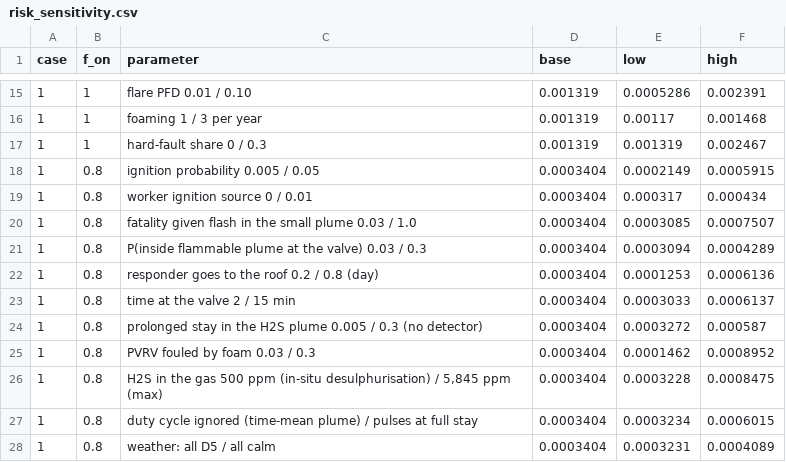
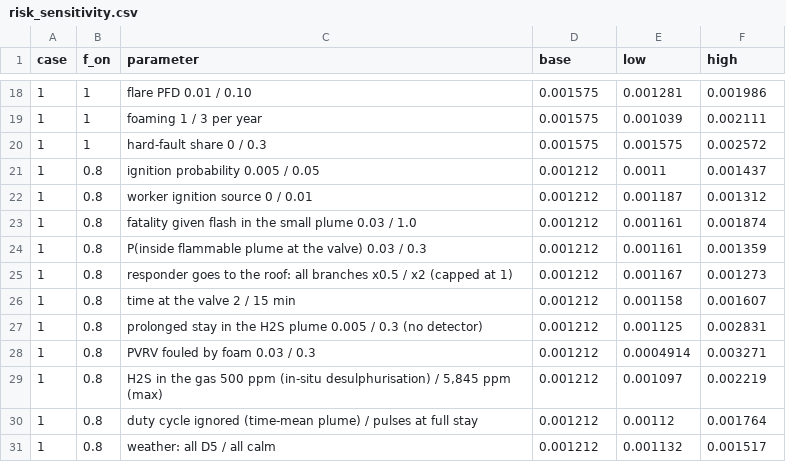
Before and after one commit to drinkgarlic/biogas-pvrv-BN, a CSV file: results/dynamic_qra/risk_sensitivity.csv, drawn as a sheet; only a part is shown, gaps mark what is left out; the diff covers the shown part only.

```diff
--- a/results/dynamic_qra/risk_sensitivity.csv
+++ b/results/dynamic_qra/risk_sensitivity.csv
@@ -15,14 +18,14 @@ case,f_on,parameter,base,low,high
-1,1,flare PFD 0.01 / 0.10,0.001319,0.0005286,0.002391
-1,1,foaming 1 / 3 per year,0.001319,0.00117,0.001468
-1,1,hard-fault share 0 / 0.3,0.001319,0.001319,0.002467
-1,0.8,ignition probability 0.005 / 0.05,0.0003404,0.0002149,0.0005915
-1,0.8,worker ignition source 0 / 0.01,0.0003404,0.000317,0.000434
-1,0.8,fatality given flash in the small plume 0.03 / 1.0,0.0003404,0.0003085,0.0007507
-1,0.8,P(inside flammable plume at the valve) 0.03 / 0.3,0.0003404,0.0003094,0.0004289
-1,0.8,responder goes to the roof 0.2 / 0.8 (day),0.0003404,0.0001253,0.0006136
-1,0.8,time at the valve 2 / 15 min,0.0003404,0.0003033,0.0006137
-1,0.8,prolonged stay in the H2S plume 0.005 / 0.3 (no detector),0.0003404,0.0003272,0.000587
-1,0.8,PVRV fouled by foam 0.03 / 0.3,0.0003404,0.0001462,0.0008952
-1,0.8,"H2S in the gas 500 ppm (in-situ desulphurisation) / 5,845 ppm (max)",0.0003404,0.0003228,0.0008475
-1,0.8,duty cycle ignored (time-mean plume) / pulses at full stay,0.0003404,0.0003234,0.0006015
-1,0.8,weather: all D5 / all calm,0.0003404,0.0003231,0.0004089
+1,1,flare PFD 0.01 / 0.10,0.001575,0.001281,0.001986
+1,1,foaming 1 / 3 per year,0.001575,0.001039,0.002111
+1,1,hard-fault share 0 / 0.3,0.001575,0.001575,0.002572
+1,0.8,ignition probability 0.005 / 0.05,0.001212,0.0011,0.001437
+1,0.8,worker ignition source 0 / 0.01,0.001212,0.001187,0.001312
+1,0.8,fatality given flash in the small plume 0.03 / 1.0,0.001212,0.001161,0.001874
+1,0.8,P(inside flammable plume at the valve) 0.03 / 0.3,0.001212,0.001161,0.001359
+1,0.8,responder goes to the roof: all branches x0.5 / x2 (capped at 1),0.001212,0.001167,0.001273
+1,0.8,time at the valve 2 / 15 min,0.001212,0.001158,0.001607
+1,0.8,prolonged stay in the H2S plume 0.005 / 0.3 (no detector),0.001212,0.001125,0.002831
+1,0.8,PVRV fouled by foam 0.03 / 0.3,0.001212,0.0004914,0.003271
+1,0.8,"H2S in the gas 500 ppm (in-situ desulphurisation) / 5,845 ppm (max)",0.001212,0.001097,0.002219
+1,0.8,duty cycle ignored (time-mean plume) / pulses at full stay,0.001212,0.00112,0.001764
+1,0.8,weather: all D5 / all calm,0.001212,0.001132,0.001517
```
Also changed, not shown: 6 added rows and 57 edited cells elsewhere in this file, results/dynamic_qra/fatality_table.csv, results/dynamic_qra/risk_profiles.csv, 13 other files.
